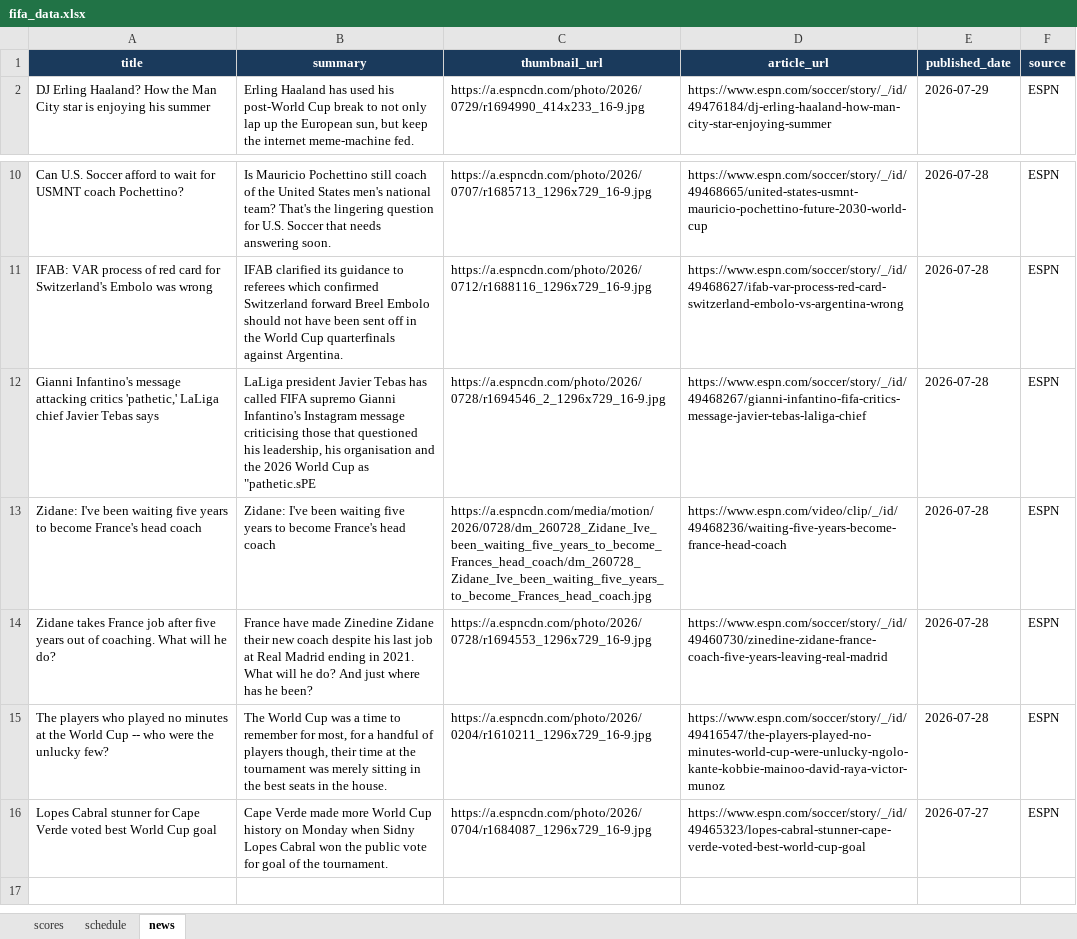
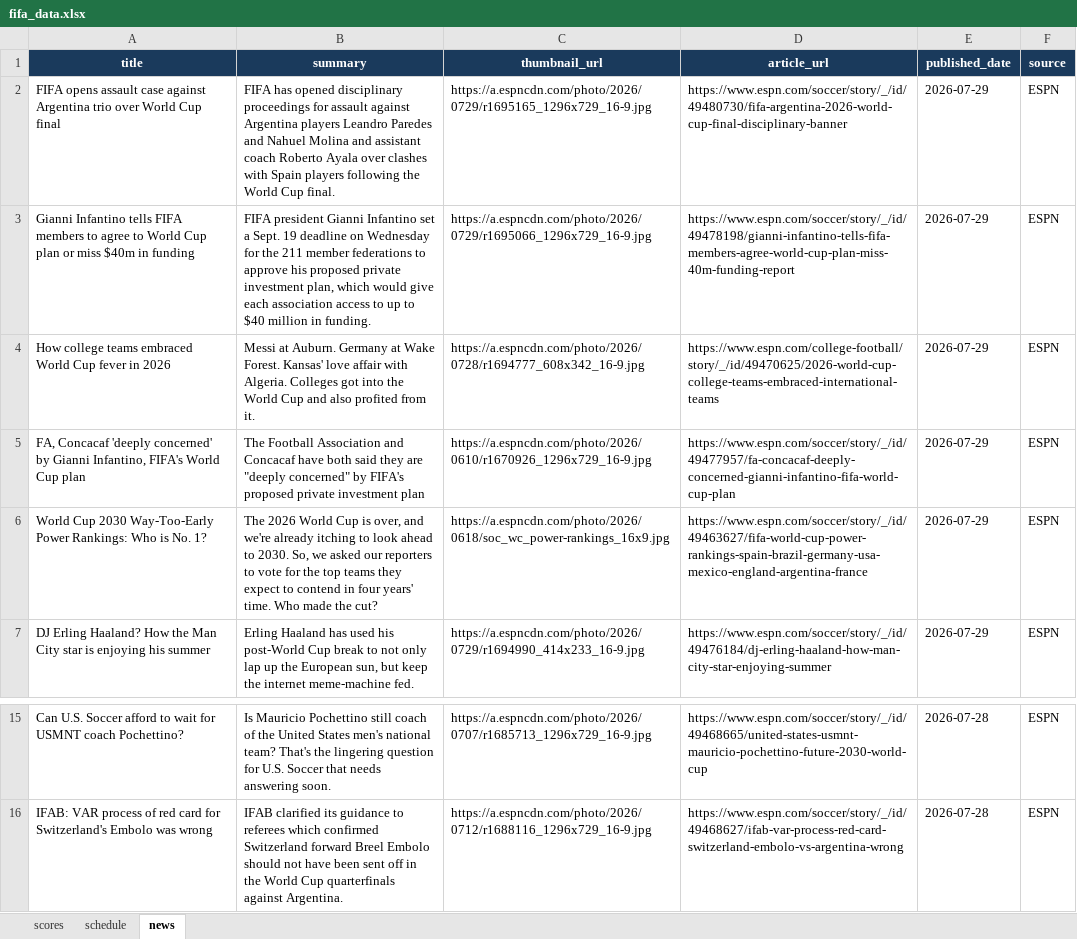
Before and after one commit to bibhu2020/media, an Excel workbook: fifa/fifa_data.xlsx, sheet news, drawn as a sheet; only a part is shown, gaps mark what is left out; values as stored, in another font and other column widths than the file's, no borders; removed rows and columns are numbered as before the commit, all else as after; the diff names each change by its address in the sheet, - before the commit and + after, or states it on an @@ line.

Commit message:
chore: update FIFA World Cup 2026 data

```diff
--- a/fifa/fifa_data.xlsx (sheet news)
+++ b/fifa/fifa_data.xlsx (sheet news)
+row 2: FIFA opens assault case against Argentina trio over World Cup final | FIFA has opened disciplinary proceedings for assault against Argentina players Leandro Paredes and Nahuel Molina and assistant coach Roberto Ayala over clashes with Spain players following the World Cup final. | https://a.espncdn.com/photo/2026/0729/r1695165_1296x729_16-9.jpg | https://www.espn.com/soccer/story/_/id/49480730/fifa-argentina-2026-world-cup-final-disciplinary-banner | 2026-07-29 | ESPN
+row 3: Gianni Infantino tells FIFA members to agree to World Cup plan or miss $40m in funding | FIFA president Gianni Infantino set a Sept. 19 deadline on Wednesday for the 211 member federations to approve his proposed private investment plan, which would give each association access to up to $40 million in funding. | https://a.espncdn.com/photo/2026/0729/r1695066_1296x729_16-9.jpg | https://www.espn.com/soccer/story/_/id/49478198/gianni-infantino-tells-fifa-members-agree-world-cup-plan-miss-40m-funding-report | 2026-07-29 | ESPN
+row 4: How college teams embraced World Cup fever in 2026 | Messi at Auburn. Germany at Wake Forest. Kansas' love affair with Algeria. Colleges got into the World Cup and also profited from it. | https://a.espncdn.com/photo/2026/0728/r1694777_608x342_16-9.jpg | https://www.espn.com/college-football/story/_/id/49470625/2026-world-cup-college-teams-embraced-international-teams | 2026-07-29 | ESPN
+row 5: FA, Concacaf 'deeply concerned' by Gianni Infantino, FIFA's World Cup plan | The Football Association and Concacaf have both said they are "deeply concerned" by FIFA's proposed private investment plan | https://a.espncdn.com/photo/2026/0610/r1670926_1296x729_16-9.jpg | https://www.espn.com/soccer/story/_/id/49477957/fa-concacaf-deeply-concerned-gianni-infantino-fifa-world-cup-plan | 2026-07-29 | ESPN
+row 6: World Cup 2030 Way-Too-Early Power Rankings: Who is No. 1? | The 2026 World Cup is over, and we're already itching to look ahead to 2030. So, we asked our reporters to vote for the top teams they expect to contend in four years' time. Who made the cut? | https://a.espncdn.com/photo/2026/0618/soc_wc_power-rankings_16x9.jpg | https://www.espn.com/soccer/story/_/id/49463627/fifa-world-cup-power-rankings-spain-brazil-germany-usa-mexico-england-argentina-france | 2026-07-29 | ESPN
-row 12: Gianni Infantino's message attacking critics 'pathetic,' LaLiga chief Javier Tebas says | LaLiga president Javier Tebas has called FIFA supremo Gianni Infantino's Instagram message criticising those that questioned his leadership, his organisation and the 2026 World Cup as "pathetic.sPE | https://a.espncdn.com/photo/2026/0728/r1694546_2_1296x729_16-9.jpg | https://www.espn.com/soccer/story/_/id/49468267/gianni-infantino-fifa-critics-message-javier-tebas-laliga-chief | 2026-07-28 | ESPN
-row 13: Zidane: I've been waiting five years to become France's head coach | Zidane: I've been waiting five years to become France's head coach | https://a.espncdn.com/media/motion/2026/0728/dm_260728_Zidane_Ive_been_waiting_five_years_to_become_Frances_head_coach/dm_260728_Zidane_Ive_been_waiting_five_years_to_become_Frances_head_coach.jpg | https://www.espn.com/video/clip/_/id/49468236/waiting-five-years-become-france-head-coach | 2026-07-28 | ESPN
-row 14: Zidane takes France job after five years out of coaching. What will he do? | France have made Zinedine Zidane their new coach despite his last job at Real Madrid ending in 2021. What will he do? And just where has he been? | https://a.espncdn.com/photo/2026/0728/r1694553_1296x729_16-9.jpg | https://www.espn.com/soccer/story/_/id/49460730/zinedine-zidane-france-coach-five-years-leaving-real-madrid | 2026-07-28 | ESPN
-row 15: The players who played no minutes at the World Cup -- who were the unlucky few? | The World Cup was a time to remember for most, for a handful of players though, their time at the tournament was merely sitting in the best seats in the house. | https://a.espncdn.com/photo/2026/0204/r1610211_1296x729_16-9.jpg | https://www.espn.com/soccer/story/_/id/49416547/the-players-played-no-minutes-world-cup-were-unlucky-ngolo-kante-kobbie-mainoo-david-raya-victor-munoz | 2026-07-28 | ESPN
-row 16: Lopes Cabral stunner for Cape Verde voted best World Cup goal | Cape Verde made more World Cup history on Monday when Sidny Lopes Cabral won the public vote for goal of the tournament. | https://a.espncdn.com/photo/2026/0704/r1684087_1296x729_16-9.jpg | https://www.espn.com/soccer/story/_/id/49465323/lopes-cabral-stunner-cape-verde-voted-best-world-cup-goal | 2026-07-27 | ESPN
```
